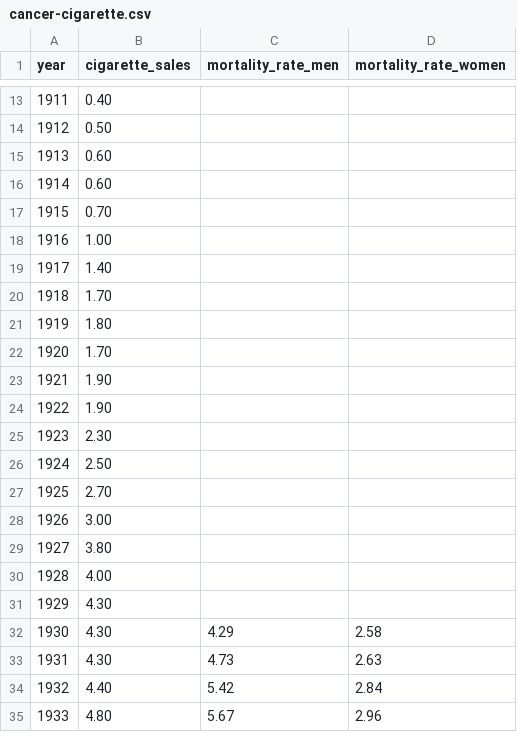
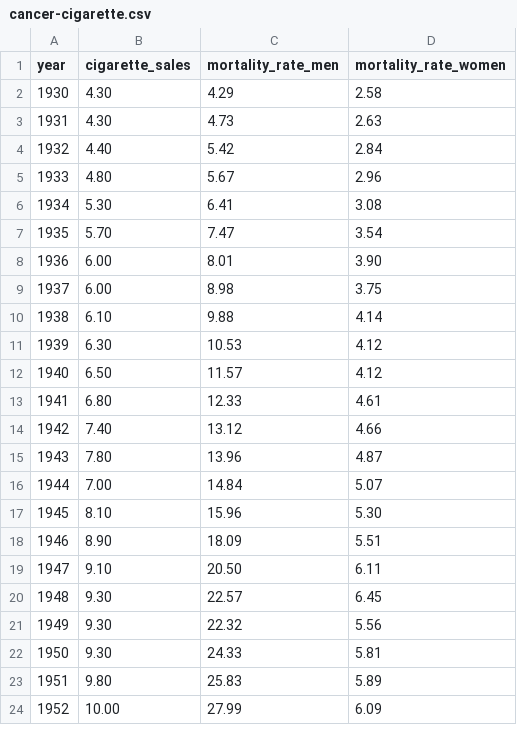
Before and after one commit to ndubuisx/stat-401, a CSV file: project/data/cancer-cigarette.csv, drawn as a sheet; only a part is shown, gaps mark what is left out; the shorter side is filled out with more unchanged rows; the diff covers the shown part only.

Commit message:
Update cancer-cigarette.csv

```diff
--- a/project/data/cancer-cigarette.csv
+++ b/project/data/cancer-cigarette.csv
@@ -13,20 +2 @@ year,cigarette_sales,mortality_rate_men,mortality_rate_women
-1911,0.40,,
-1912,0.50,,
-1913,0.60,,
-1914,0.60,,
-1915,0.70,,
-1916,1.00,,
-1917,1.40,,
-1918,1.70,,
-1919,1.80,,
-1920,1.70,,
-1921,1.90,,
-1922,1.90,,
-1923,2.30,,
-1924,2.50,,
-1925,2.70,,
-1926,3.00,,
-1927,3.80,,
-1928,4.00,,
-1929,4.30,,
 1930,4.30,4.29,2.58
```
Also changed, not shown: 11 removed rows elsewhere in this file.
